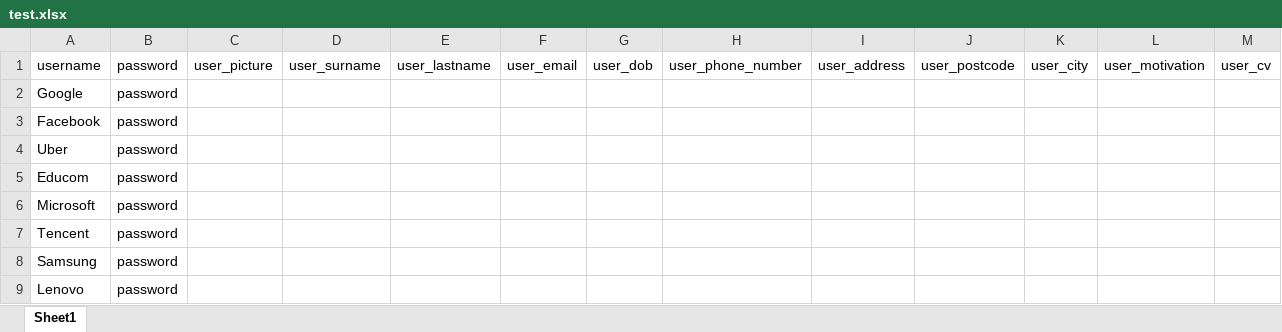
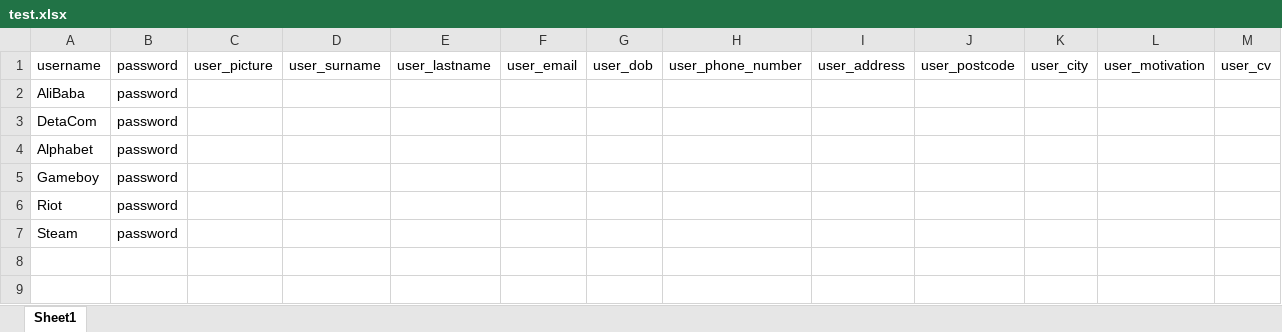
Before and after one commit to BramAStevens/Educom-Vacit, an Excel workbook: Vacit/UPLOAD_DIR/test.xlsx, sheet Sheet1, drawn as a sheet; values as stored, in another font and other column widths than the file's, no borders; removed rows and columns are numbered as before the commit, all else as after; the diff names each change by its address in the sheet, - before the commit and + after, or states it on an @@ line.

```diff
--- a/Vacit/UPLOAD_DIR/test.xlsx (sheet Sheet1)
+++ b/Vacit/UPLOAD_DIR/test.xlsx (sheet Sheet1)
-A2: Google
+A2: AliBaba
-A3: Facebook
+A3: DetaCom
-A4: Uber
+A4: Alphabet
-A5: Educom
+A5: Gameboy
-A6: Microsoft
+A6: Riot
-row 7: Tencent | password
-A7: Samsung
+A7: Steam
-row 9: Lenovo | password
```
Also changed, not shown: 3 other files.
